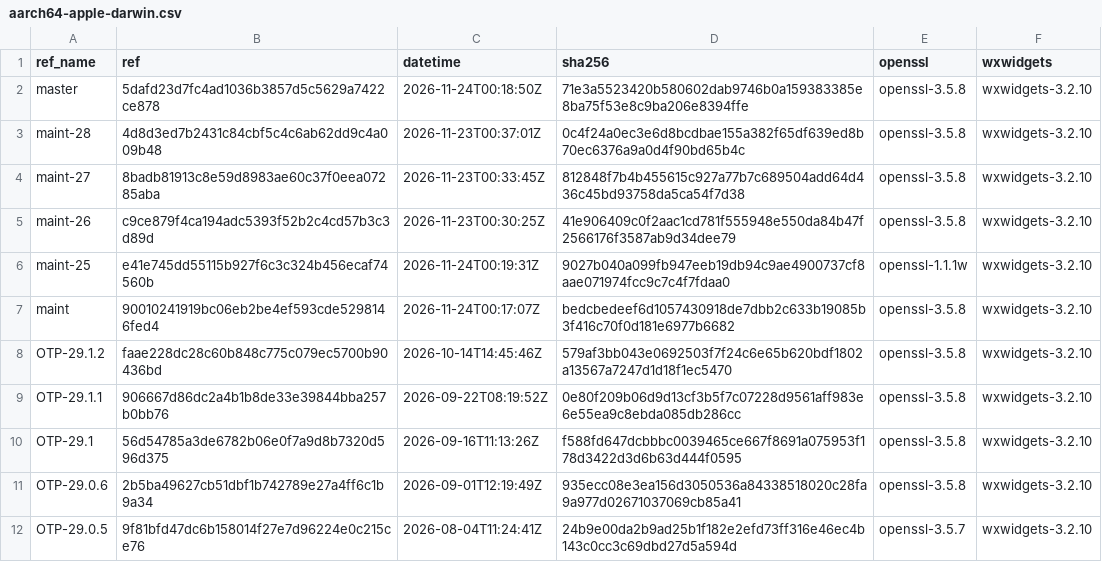
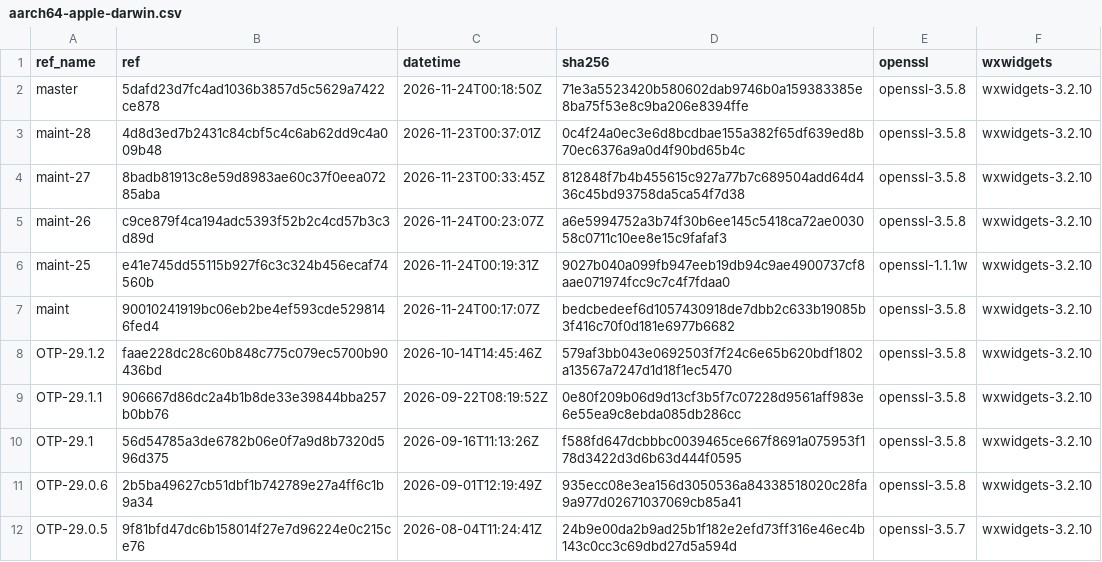
Before and after one commit to erlef/otp_builds, a CSV file: builds/aarch64-apple-darwin.csv, drawn as a sheet; only a part is shown.

```diff
--- a/builds/aarch64-apple-darwin.csv
+++ b/builds/aarch64-apple-darwin.csv
@@ -4,3 +4,3 @@ maint-28,4d8d3ed7b2431c84cbf5c4c6ab62dd9c4a009b48,2026-11-23T00:37:01Z,0c4f24a0e
 maint-27,8badb81913c8e59d8983ae60c37f0eea07285aba,2026-11-23T00:33:45Z,812848f7b4b455615c927a77b7c689504add64d436c45bd93758da5ca54f7d38,openssl-3.5.8,wxwidgets-3.2.10
-maint-26,c9ce879f4ca194adc5393f52b2c4cd57b3c3d89d,2026-11-23T00:30:25Z,41e906409c0f2aac1cd781f555948e550da84b47f2566176f3587ab9d34dee79,openssl-3.5.8,wxwidgets-3.2.10
+maint-26,c9ce879f4ca194adc5393f52b2c4cd57b3c3d89d,2026-11-24T00:23:07Z,a6e5994752a3b74f30b6ee145c5418ca72ae003058c0711c10ee8e15c9fafaf3,openssl-3.5.8,wxwidgets-3.2.10
 maint-25,e41e745dd55115b927f6c3c324b456ecaf74560b,2026-11-24T00:19:31Z,9027b040a099fb947eeb19db94c9ae4900737cf8aae071974fcc9c7c4f7fdaa0,openssl-1.1.1w,wxwidgets-3.2.10
```
